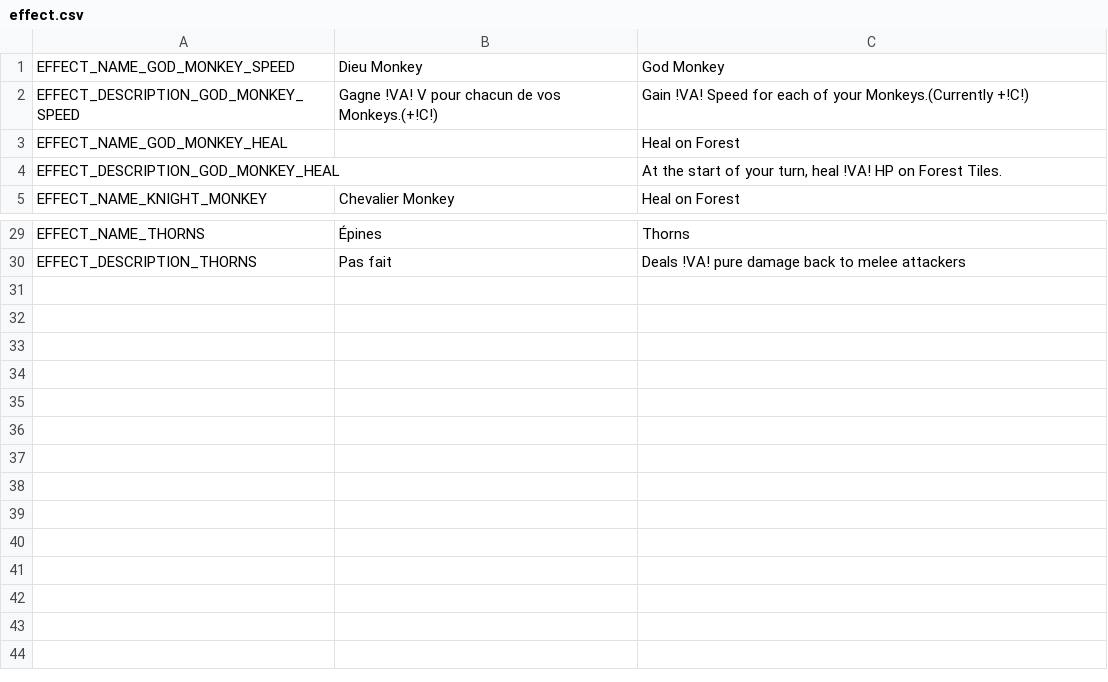
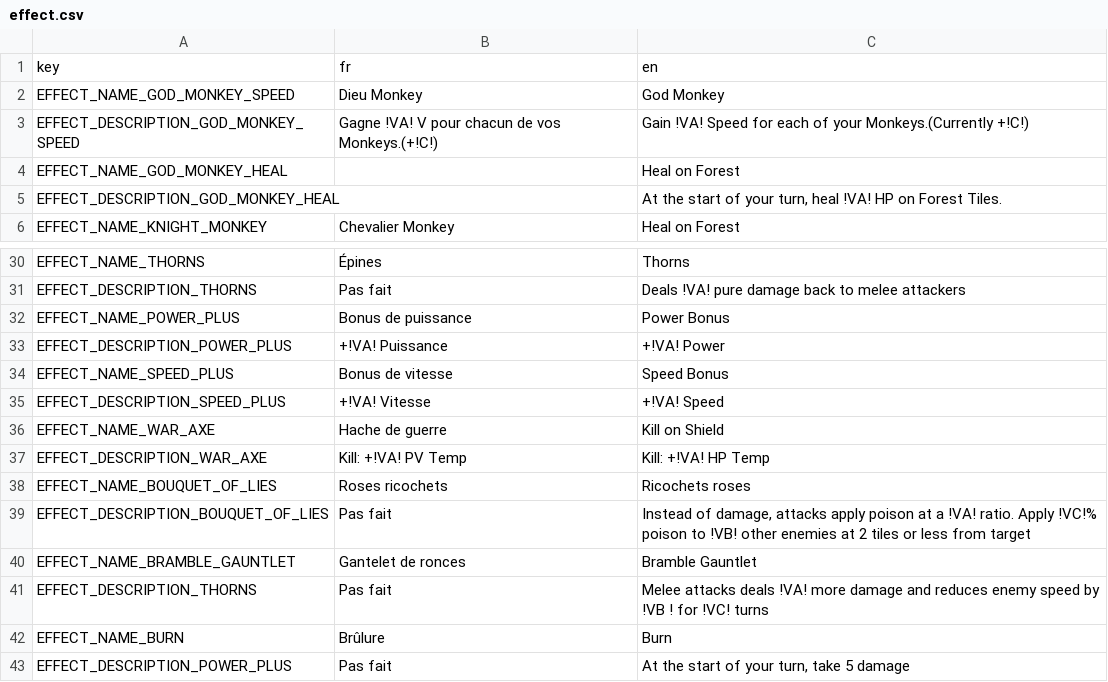
Before and after one commit to Atio3f/FightOfCities2D, a CSV file: translations/effect.csv, drawn as a sheet; only a part is shown, gaps mark what is left out.

```diff
--- a/translations/effect.csv
+++ b/translations/effect.csv
@@ -1 +1,2 @@
+key,fr,en
 EFFECT_NAME_GOD_MONKEY_SPEED,Dieu Monkey,God Monkey
@@ -30 +31,13 @@ EFFECT_NAME_THORNS,Épines,Thorns
 EFFECT_DESCRIPTION_THORNS,Pas fait,Deals !VA! pure damage back to melee attackers
+EFFECT_NAME_POWER_PLUS,Bonus de puissance,Power Bonus
+EFFECT_DESCRIPTION_POWER_PLUS,+!VA! Puissance,+!VA! Power
+EFFECT_NAME_SPEED_PLUS,Bonus de vitesse,Speed Bonus
+EFFECT_DESCRIPTION_SPEED_PLUS,+!VA! Vitesse,+!VA! Speed
+EFFECT_NAME_WAR_AXE,Hache de guerre,Kill on Shield
+EFFECT_DESCRIPTION_WAR_AXE,Kill: +!VA! PV Temp,Kill: +!VA! HP Temp
+EFFECT_NAME_BOUQUET_OF_LIES,Roses ricochets,Ricochets roses
+EFFECT_DESCRIPTION_BOUQUET_OF_LIES,Pas fait,"Instead of damage, attacks apply poison at a !VA! ratio. Apply !VC!% poison to !VB! other enemies at 2 tiles or less from target"
+EFFECT_NAME_BRAMBLE_GAUNTLET,Gantelet de ronces,Bramble Gauntlet
+EFFECT_DESCRIPTION_THORNS,Pas fait,Melee attacks deals !VA! more damage and reduces enemy speed by !VB ! for !VC! turns
+EFFECT_NAME_BURN,Brûlure,Burn
+EFFECT_DESCRIPTION_POWER_PLUS,Pas fait,"At the start of your turn, take 5 damage"
```
Also changed, not shown: translations/item.csv, 8 other files.
